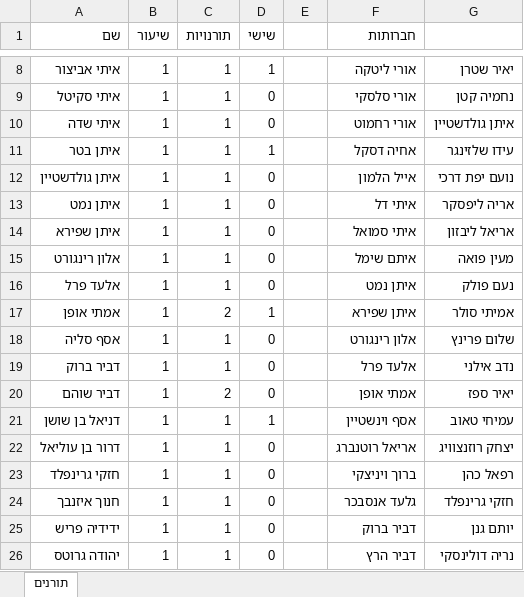
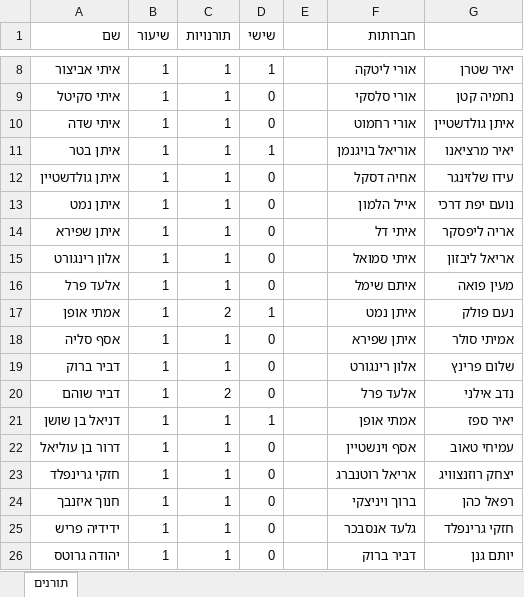
Before and after one commit to nitayke/toranim, an Excel workbook: תורנים.xlsx, sheet תורנים, drawn as a sheet; only a part is shown, gaps mark what is left out; values as stored, in another font and other column widths than the file's, no borders; the diff covers the shown part only; the diff names each change by its address in the sheet, - before the commit and + after, or states it on an @@ line.

```diff
--- a/תורנים.xlsx (sheet תורנים)
+++ b/תורנים.xlsx (sheet תורנים)
-F11 (חברותות): אחיה דסקל
+F11 (חברותות): אוריאל בויגנמן
-G11: עידו שלזינגר
+G11: יאיר מרציאנו
-F12 (חברותות): אייל הלמון
+F12 (חברותות): אחיה דסקל
-G12: נועם יפת דרכי
+G12: עידו שלזינגר
-F13 (חברותות): איתי דל
+F13 (חברותות): אייל הלמון
-G13: אריה ליפסקר
+G13: נועם יפת דרכי
-F14 (חברותות): איתי סמואל
+F14 (חברותות): איתי דל
-G14: אריאל ליבזון
+G14: אריה ליפסקר
-F15 (חברותות): איתם שימל
+F15 (חברותות): איתי סמואל
-G15: מעין פואה
+G15: אריאל ליבזון
-F16 (חברותות): איתן נמט
+F16 (חברותות): איתם שימל
-G16: נעם פולק
+G16: מעין פואה
-F17 (חברותות): איתן שפירא
+F17 (חברותות): איתן נמט
-G17: אמיתי סולר
+G17: נעם פולק
-F18 (חברותות): אלון רינגורט
+F18 (חברותות): איתן שפירא
-G18: שלום פרינץ
+G18: אמיתי סולר
-F19 (חברותות): אלעד פרל
+F19 (חברותות): אלון רינגורט
-G19: נדב אילני
+G19: שלום פרינץ
-F20 (חברותות): אמתי אופן
+F20 (חברותות): אלעד פרל
-G20: יאיר ספז
+G20: נדב אילני
-F21 (חברותות): אסף וינשטיין
+F21 (חברותות): אמתי אופן
-G21: עמיחי טאוב
+G21: יאיר ספז
-F22 (חברותות): אריאל רוטנברג
+F22 (חברותות): אסף וינשטיין
-G22: יצחק רוזנצוויג
+G22: עמיחי טאוב
-F23 (חברותות): ברוך ויניצקי
+F23 (חברותות): אריאל רוטנברג
-G23: רפאל כהן
+G23: יצחק רוזנצוויג
-F24 (חברותות): גלעד אנסבכר
+F24 (חברותות): ברוך ויניצקי
-G24: חזקי גרינפלד
+G24: רפאל כהן
-F25 (חברותות): דביר ברוק
+F25 (חברותות): גלעד אנסבכר
-G25: יותם גנן
+G25: חזקי גרינפלד
-F26 (חברותות): דביר הרץ
+F26 (חברותות): דביר ברוק
-G26: נריה דולינסקי
+G26: יותם גנן
```
Also changed, not shown: 54 edited cells elsewhere in this sheet, 3 other files.
